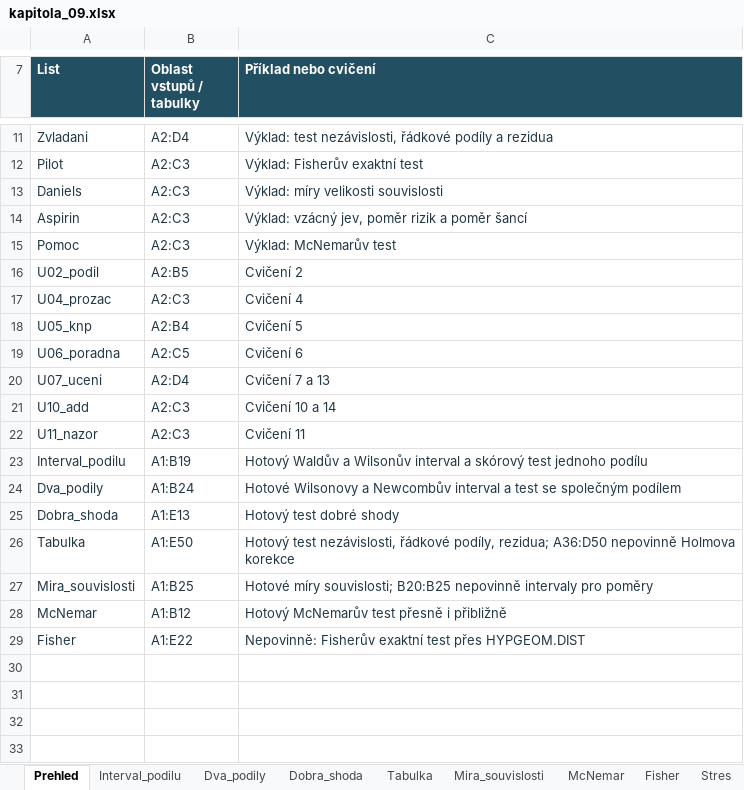
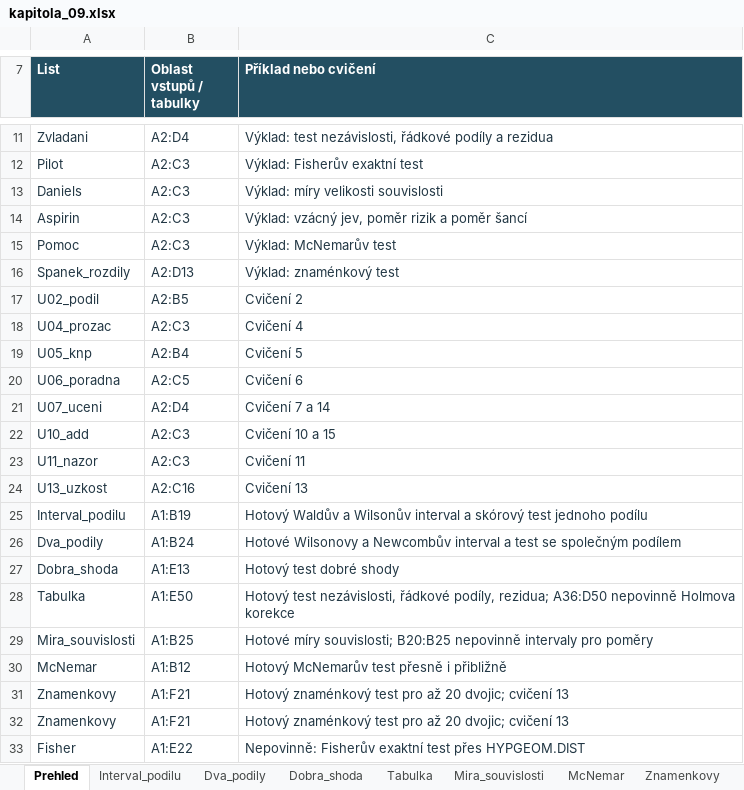
Before and after one commit to reckak/statistics-for-psychology, an Excel workbook: data/kapitola_09.xlsx, sheet Prehled, drawn as a sheet; only a part is shown, gaps mark what is left out; values as stored, in another font and other column widths than the file's, no borders; addresses are those after the commit; the diff names each change by its address in the sheet, - before the commit and + after, or states it on an @@ line.

```diff
--- a/data/kapitola_09.xlsx (sheet Prehled)
+++ b/data/kapitola_09.xlsx (sheet Prehled)
+sheet tab: Znamenkovy
+row 16: Spanek_rozdily | A2:D13 | Výklad: znaménkový test
-C21 (Příklad nebo cvičení): Cvičení 7 a 13
+C21 (Příklad nebo cvičení): Cvičení 7 a 14
-C22 (Příklad nebo cvičení): Cvičení 10 a 14
+C22 (Příklad nebo cvičení): Cvičení 10 a 15
+row 24: U13_uzkost | A2:C16 | Cvičení 13
+row 31: Znamenkovy | A1:F21 | Hotový znaménkový test pro až 20 dvojic; cvičení 13
+row 32: Znamenkovy | A1:F21 | Hotový znaménkový test pro až 20 dvojic; cvičení 13
```
Also changed, not shown: sheet Tabulka, sheet Pomoc, sheet U10_add, sheet U07_uceni, sheet McNemar, other sheet tabs, 31 other files.
